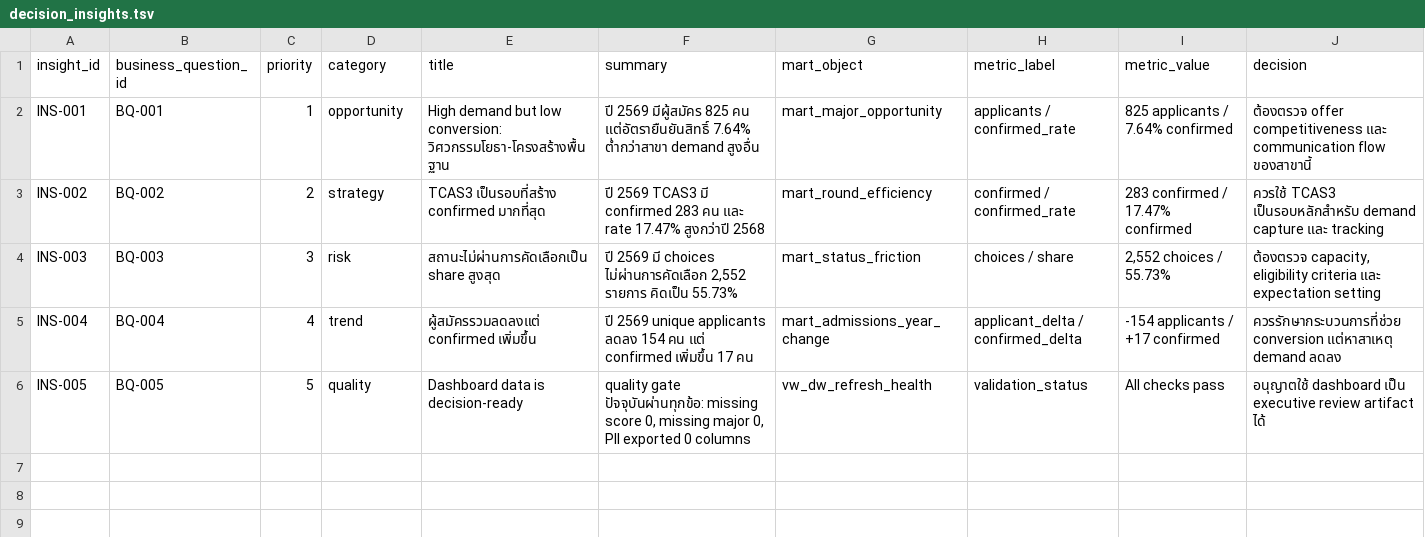
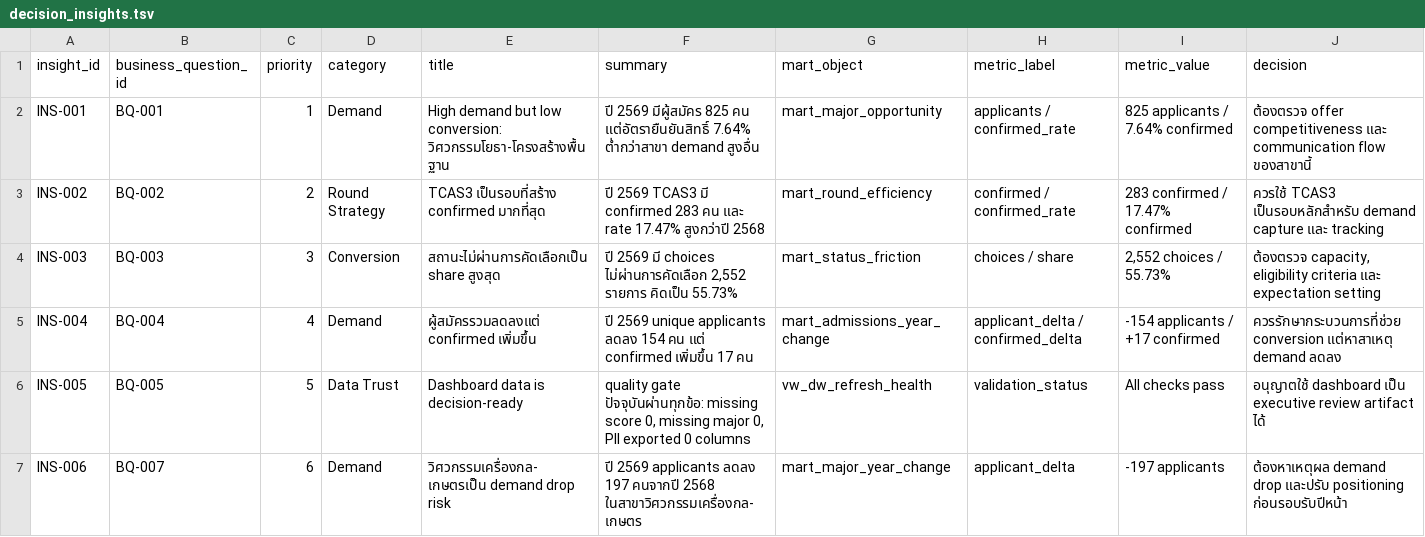
Before and after one commit to iamc9ju/Warehouse_Admission_Analytic, a TSV file: warehouse/query-results/decision_insights.tsv, drawn as a sheet; only a part is shown; rows hold the shown columns only; the diff covers the shown part only; the diff names each change by its address in the sheet, - before the commit and + after, or states it on an @@ line.

Commit message:
Expand decision center questions

```diff
--- a/warehouse/query-results/decision_insights.tsv
+++ b/warehouse/query-results/decision_insights.tsv
-D2 (category): opportunity
+D2 (category): Demand
-D3 (category): strategy
+D3 (category): Round Strategy
-D4 (category): risk
+D4 (category): Conversion
-D5 (category): trend
+D5 (category): Demand
-D6 (category): quality
+D6 (category): Data Trust
+row 7: INS-006 | BQ-007 | 6 | Demand | วิศวกรรมเครื่องกล-เกษตรเป็น demand drop risk | ปี 2569 applicants ลดลง 197 คนจากปี 2568 ในสาขาวิศวกรรมเครื่องกล-เกษตร | mart_major_year_change | applicant_delta | -197 applicants | ต้องหาเหตุผล demand drop และปรับ positioning ก่อนรอบรับปีหน้า
```
Also changed, not shown: 6 added rows elsewhere in this file, warehouse/query-results/business_questions.tsv, warehouse/query-results/decision_mart_contract.tsv, 15 other files.
